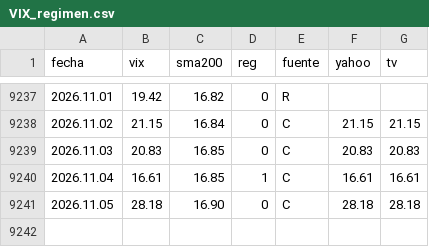
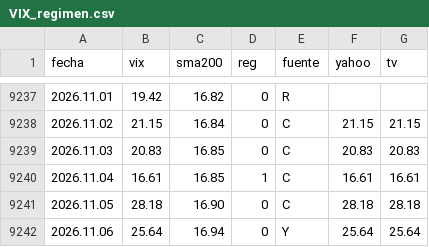
Before and after one commit to Oaragunde/vxn-feed, a CSV file: VIX_regimen.csv, drawn as a sheet; only a part is shown, gaps mark what is left out; the diff names each change by its address in the sheet, - before the commit and + after, or states it on an @@ line.

```diff
--- a/VIX_regimen.csv
+++ b/VIX_regimen.csv
+row 9242: 2026.11.06 | 25.64 | 16.94 | 0 | Y | 25.64 | 25.64
```
Also changed, not shown: GVZ_regimen.csv, VXN_regimen.csv.
